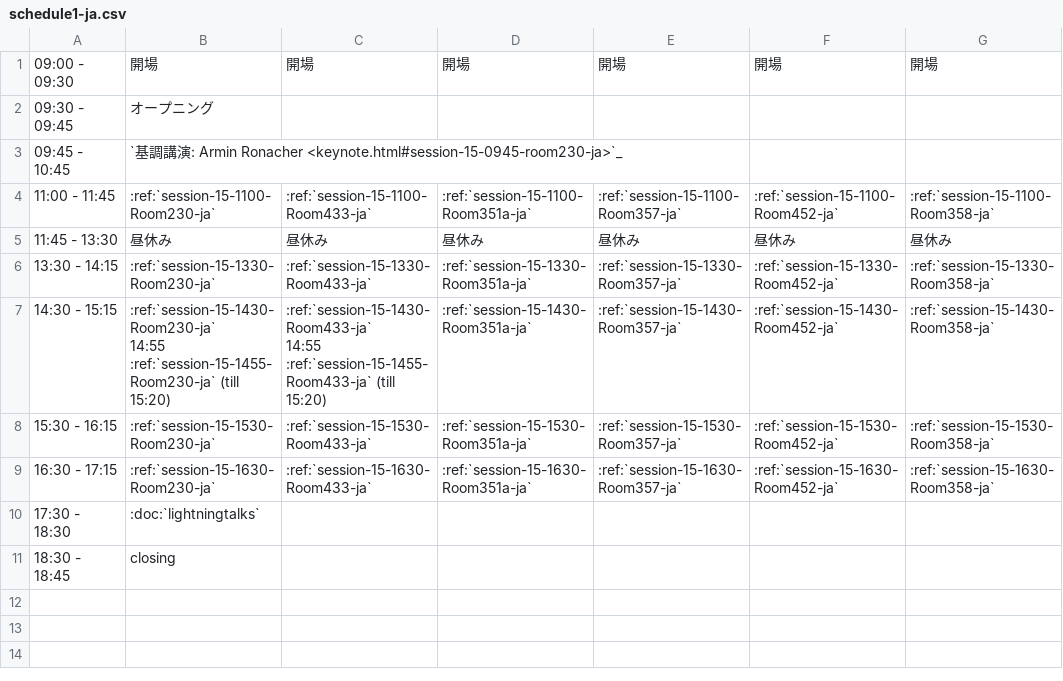
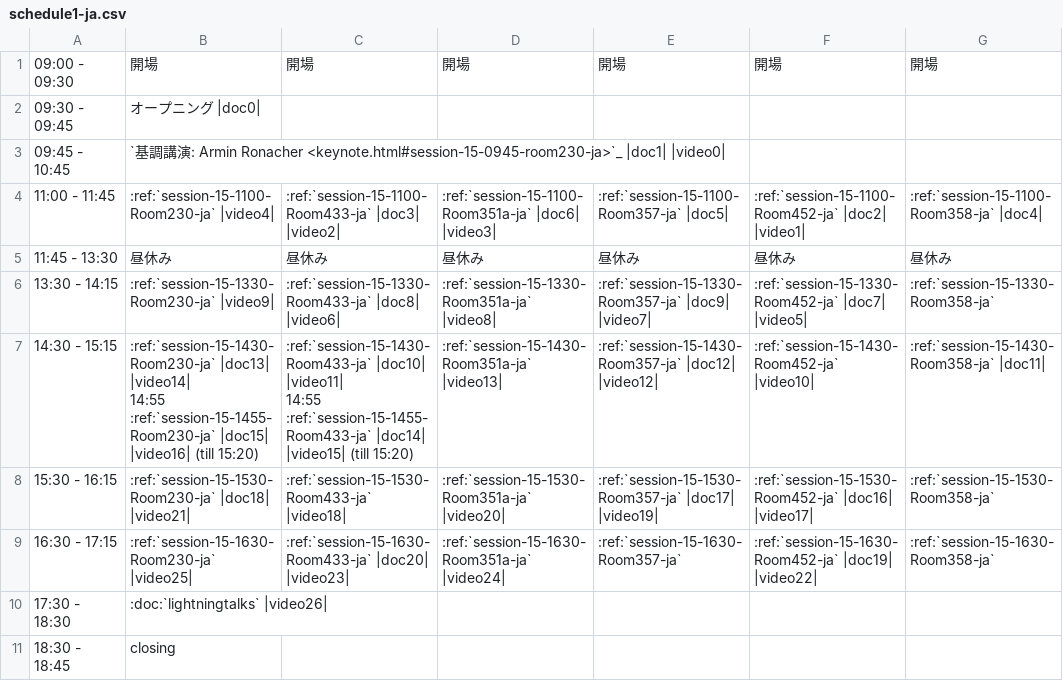
Before and after one commit to pyconjp/2012.pycon.jp, a CSV file: sphinx/program/schedule1-ja.csv, drawn as a sheet.

```diff
--- a/sphinx/program/schedule1-ja.csv
+++ b/sphinx/program/schedule1-ja.csv
@@ -1,15 +1,15 @@
 09:00 - 09:30,開場,開場,開場,開場,開場,開場
-09:30 - 09:45,オープニング,,,,,
-09:45 - 10:45,`基調講演: Armin Ronacher <keynote.html#session-15-0945-room230-ja>`_,,,,,
-11:00 - 11:45,:ref:`session-15-1100-Room230-ja`,:ref:`session-15-1100-Room433-ja`,:ref:`session-15-1100-Room351a-ja`,:ref:`session-15-1100-Room357-ja`,:ref:`session-15-1100-Room452-ja`,:ref:`session-15-1100-Room358-ja`
+09:30 - 09:45,オープニング |doc0|,,,,,
+09:45 - 10:45,`基調講演: Armin Ronacher <keynote.html#session-15-0945-room230-ja>`_ |doc1| |video0|,,,,,
+11:00 - 11:45,:ref:`session-15-1100-Room230-ja` |video4|,:ref:`session-15-1100-Room433-ja` |doc3| |video2|,:ref:`session-15-1100-Room351a-ja` |doc6| |video3|,:ref:`session-15-1100-Room357-ja` |doc5|,:ref:`session-15-1100-Room452-ja` |doc2| |video1|,:ref:`session-15-1100-Room358-ja` |doc4|
 11:45 - 13:30,昼休み,昼休み,昼休み,昼休み,昼休み,昼休み
-13:30 - 14:15,:ref:`session-15-1330-Room230-ja`,:ref:`session-15-1330-Room433-ja`,:ref:`session-15-1330-Room351a-ja`,:ref:`session-15-1330-Room357-ja`,:ref:`session-15-1330-Room452-ja`,:ref:`session-15-1330-Room358-ja`
-14:30 - 15:15,":ref:`session-15-1430-Room230-ja`
-
-14:55 :ref:`session-15-1455-Room230-ja` (till 15:20)",":ref:`session-15-1430-Room433-ja`
-
-14:55 :ref:`session-15-1455-Room433-ja` (till 15:20)",:ref:`session-15-1430-Room351a-ja`,:ref:`session-15-1430-Room357-ja`,:ref:`session-15-1430-Room452-ja`,:ref:`session-15-1430-Room358-ja`
-15:30 - 16:15,:ref:`session-15-1530-Room230-ja`,:ref:`session-15-1530-Room433-ja`,:ref:`session-15-1530-Room351a-ja`,:ref:`session-15-1530-Room357-ja`,:ref:`session-15-1530-Room452-ja`,:ref:`session-15-1530-Room358-ja`
-16:30 - 17:15,:ref:`session-15-1630-Room230-ja`,:ref:`session-15-1630-Room433-ja`,:ref:`session-15-1630-Room351a-ja`,:ref:`session-15-1630-Room357-ja`,:ref:`session-15-1630-Room452-ja`,:ref:`session-15-1630-Room358-ja`
-17:30 - 18:30,:doc:`lightningtalks`,,,,,
+13:30 - 14:15,:ref:`session-15-1330-Room230-ja` |video9|,:ref:`session-15-1330-Room433-ja` |doc8| |video6|,:ref:`session-15-1330-Room351a-ja` |video8|,:ref:`session-15-1330-Room357-ja` |doc9| |video7|,:ref:`session-15-1330-Room452-ja` |doc7| |video5|,:ref:`session-15-1330-Room358-ja`
+14:30 - 15:15,":ref:`session-15-1430-Room230-ja` |doc13| |video14|
+
+14:55 :ref:`session-15-1455-Room230-ja` |doc15| |video16| (till 15:20)",":ref:`session-15-1430-Room433-ja` |doc10| |video11|
+
+14:55 :ref:`session-15-1455-Room433-ja` |doc14| |video15| (till 15:20)",:ref:`session-15-1430-Room351a-ja` |video13|,:ref:`session-15-1430-Room357-ja` |doc12| |video12|,:ref:`session-15-1430-Room452-ja` |video10|,:ref:`session-15-1430-Room358-ja` |doc11|
+15:30 - 16:15,:ref:`session-15-1530-Room230-ja` |doc18| |video21|,:ref:`session-15-1530-Room433-ja` |video18|,:ref:`session-15-1530-Room351a-ja` |video20|,:ref:`session-15-1530-Room357-ja` |doc17| |video19|,:ref:`session-15-1530-Room452-ja` |doc16| |video17|,:ref:`session-15-1530-Room358-ja`
+16:30 - 17:15,:ref:`session-15-1630-Room230-ja` |video25|,:ref:`session-15-1630-Room433-ja` |doc20| |video23|,:ref:`session-15-1630-Room351a-ja` |video24|,:ref:`session-15-1630-Room357-ja`,:ref:`session-15-1630-Room452-ja` |doc19| |video22|,:ref:`session-15-1630-Room358-ja`
+17:30 - 18:30,:doc:`lightningtalks` |video26|,,,,,
 18:30 - 18:45,closing,,,,,
```
Also changed, not shown: sphinx/en/program/schedule1-en.csv, sphinx/en/program/schedule2-en.csv, 9 other files.
